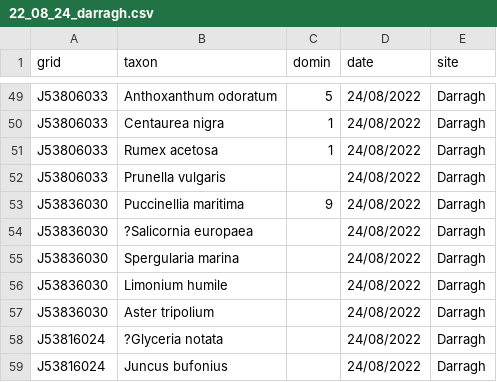
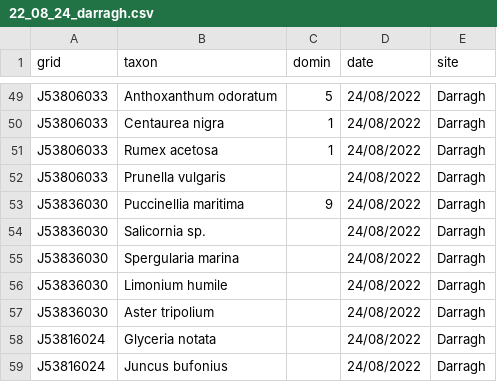
Before and after one commit to jed76/strangford, a CSV file: data/csv/22_08_24_darragh.csv, drawn as a sheet; only a part is shown, gaps mark what is left out; the diff covers the shown part only.

```diff
--- a/data/csv/22_08_24_darragh.csv
+++ b/data/csv/22_08_24_darragh.csv
@@ -53,3 +53,3 @@ J53806033,Prunella vulgaris,,24/08/2022,Darragh
 J53836030,Puccinellia maritima,9,24/08/2022,Darragh
-J53836030,?Salicornia europaea,,24/08/2022,Darragh
+J53836030,Salicornia sp.,,24/08/2022,Darragh
 J53836030,Spergularia marina,,24/08/2022,Darragh
@@ -57,3 +57,3 @@ J53836030,Limonium humile,,24/08/2022,Darragh
 J53836030,Aster tripolium,,24/08/2022,Darragh
-J53816024,?Glyceria notata,,24/08/2022,Darragh
+J53816024,Glyceria notata,,24/08/2022,Darragh
 J53816024,Juncus bufonius,,24/08/2022,Darragh
```
Also changed, not shown: 13 edited cells elsewhere in this file, data/csv/22_07_darragh.csv, data/csv/22_08_08_roe.csv, 22 other files.
